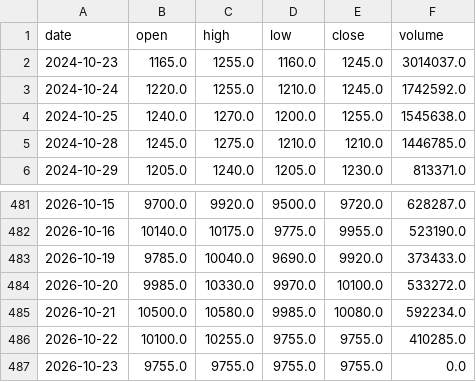
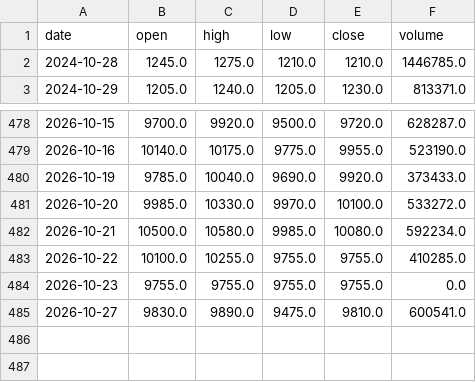
Before and after one commit to KiraChen0525/bias-bot, a CSV file: data/prices/2059.csv, drawn as a sheet; only a part is shown, gaps mark what is left out.

```diff
--- a/data/prices/2059.csv
+++ b/data/prices/2059.csv
@@ -1,5 +1,2 @@
 date,open,high,low,close,volume
-2024-10-23,1165.0,1255.0,1160.0,1245.0,3014037.0
-2024-10-24,1220.0,1255.0,1210.0,1245.0,1742592.0
-2024-10-25,1240.0,1270.0,1200.0,1255.0,1545638.0
 2024-10-28,1245.0,1275.0,1210.0,1210.0,1446785.0
@@ -487 +484,2 @@ date,open,high,low,close,volume
 2026-10-23,9755.0,9755.0,9755.0,9755.0,0.0
+2026-10-27,9830.0,9890.0,9475.0,9810.0,600541.0
```
Also changed, not shown: data/prices/2330.csv, data/prices/3081.csv, 17 other files.
